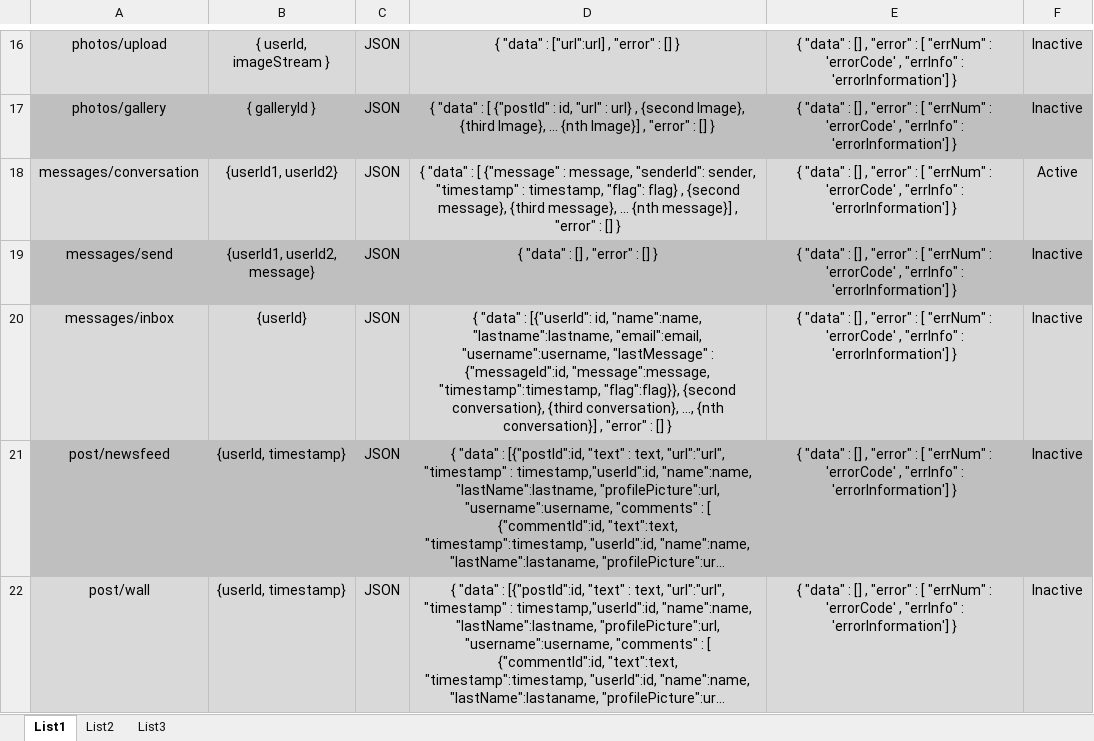
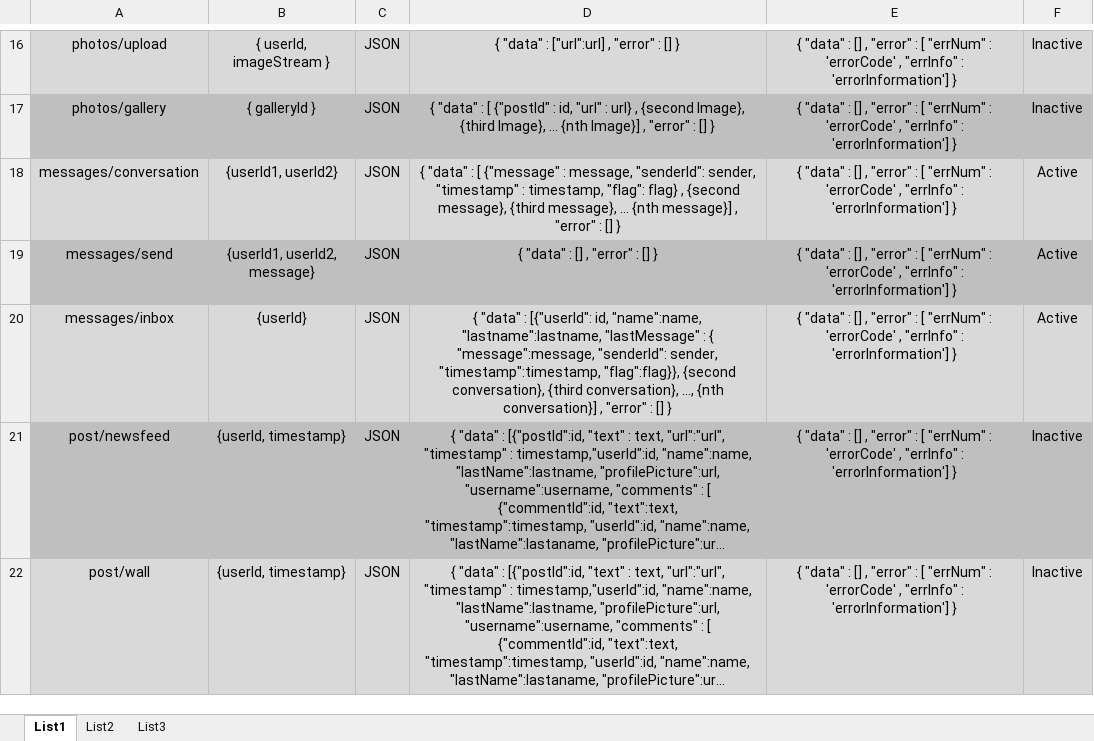
Before and after one commit to goran-rumin/Projekt, an Excel workbook: Dokumenti/DB services.xlsx, sheet List1, drawn as a sheet; only a part is shown, gaps mark what is left out; long unchanged cells end in …; values as stored, in another font and other column widths than the file's, no borders; conditional formats not drawn; the diff names each change by its address in the sheet, - before the commit and + after, or states it on an @@ line.

Commit message:
Završeni svi message servisi ( inbox i send dodani)

```diff
--- a/Dokumenti/DB services.xlsx (sheet List1)
+++ b/Dokumenti/DB services.xlsx (sheet List1)
-F19:F20: Inactive
+F19:F20: Active
-D20: …"name":name, "lastname":lastname, "email":email, "username":username, "lastMessage" : {"messageId":id, "message":message, "timestamp":timestamp, "flag":flag}},…
+D20: …"name":name, "lastname":lastname, "lastMessage" : { "message":message, "senderId": sender, "timestamp":timestamp, "flag":flag}},…
```
Also changed, not shown: 2 other files.
